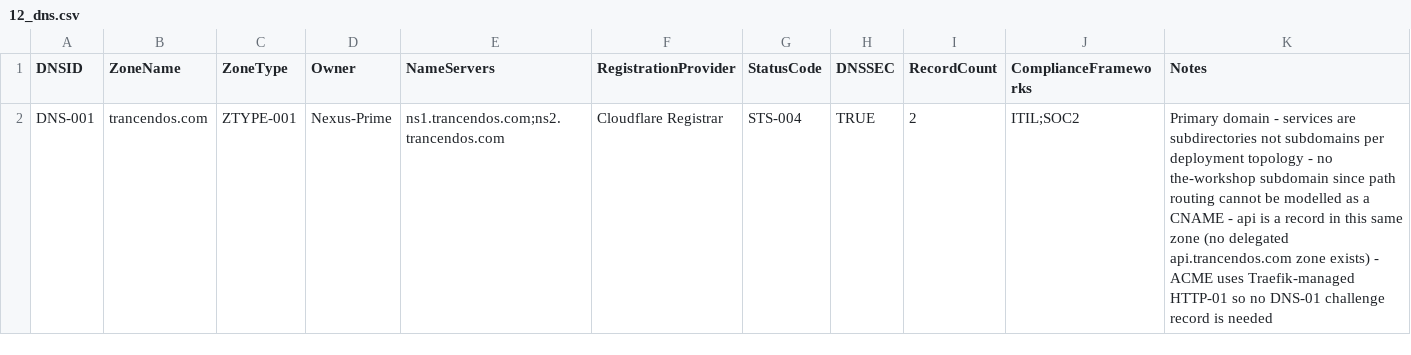
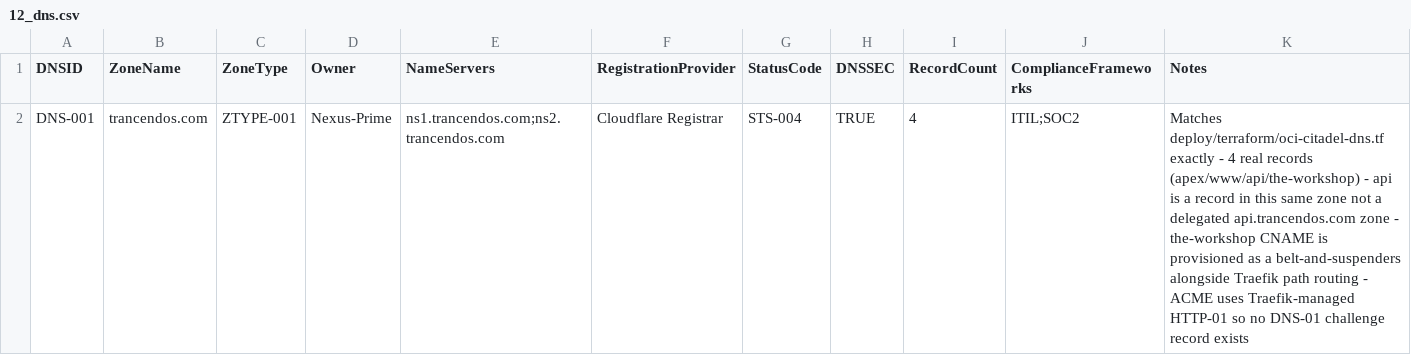
Before and after one commit to Trancendos/Tranc3, a CSV file: docs/architecture/ea-workbook/12_dns.csv, drawn as a sheet.

```diff
--- a/docs/architecture/ea-workbook/12_dns.csv
+++ b/docs/architecture/ea-workbook/12_dns.csv
@@ -1,2 +1,2 @@
 DNSID,ZoneName,ZoneType,Owner,NameServers,RegistrationProvider,StatusCode,DNSSEC,RecordCount,ComplianceFrameworks,Notes
-DNS-001,trancendos.com,ZTYPE-001,Nexus-Prime,ns1.trancendos.com;ns2.trancendos.com,Cloudflare Registrar,STS-004,TRUE,2,ITIL;SOC2,Primary domain - services are subdirectories not subdomains per deployment topology - no the-workshop subdomain since path routing cannot be modelled as a CNAME - api is a record in this same zone (no delegated api.trancendos.com zone exists) - ACME uses Traefik-managed HTTP-01 so no DNS-01 challenge record is needed
+DNS-001,trancendos.com,ZTYPE-001,Nexus-Prime,ns1.trancendos.com;ns2.trancendos.com,Cloudflare Registrar,STS-004,TRUE,4,ITIL;SOC2,Matches deploy/terraform/oci-citadel-dns.tf exactly - 4 real records (apex/www/api/the-workshop) - api is a record in this same zone not a delegated api.trancendos.com zone - the-workshop CNAME is provisioned as a belt-and-suspenders alongside Traefik path routing - ACME uses Traefik-managed HTTP-01 so no DNS-01 challenge record exists
```
Also changed, not shown: docs/architecture/ea-workbook/12b_dns_records.csv, 4 other files.
